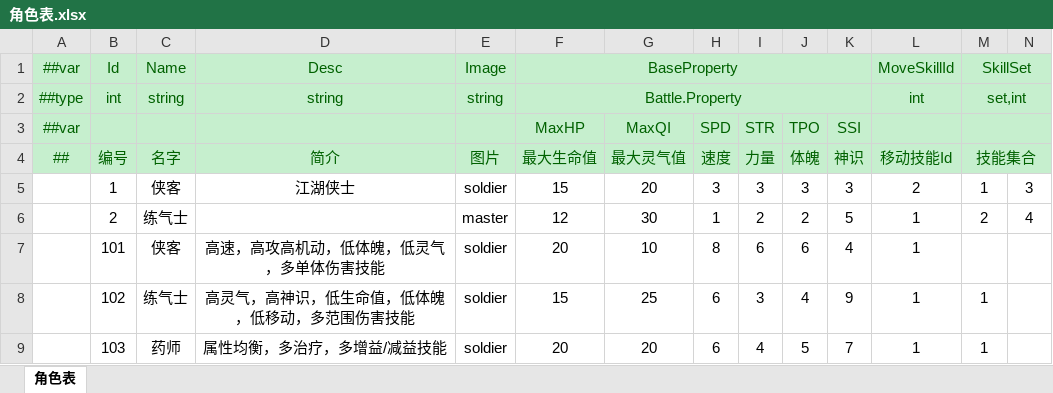
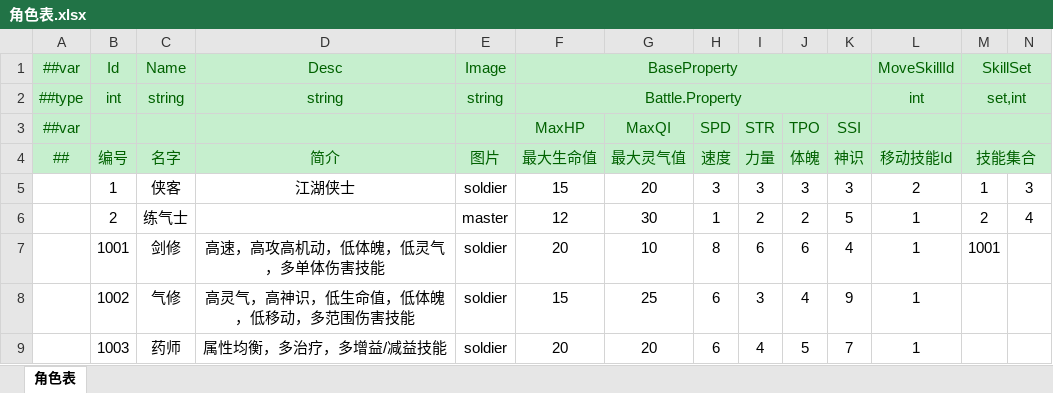
Before and after one commit to cnImpulse/HEDAO, an Excel workbook: 新导表工具/DataTables/Datas/角色表.xlsx, sheet 角色表, drawn as a sheet; values as stored, in another font and other column widths than the file's, no borders; the diff names each change by its address in the sheet, - before the commit and + after, or states it on an @@ line.

```diff
--- a/新导表工具/DataTables/Datas/角色表.xlsx (sheet 角色表)
+++ b/新导表工具/DataTables/Datas/角色表.xlsx (sheet 角色表)
-B7 (编号): 101
+B7 (编号): 1001
-C7 (名字): 侠客
+C7 (名字): 剑修
-M7 (技能集合): (empty)
+M7 (技能集合): 1001
-B8 (编号): 102
+B8 (编号): 1002
-C8 (名字): 练气士
+C8 (名字): 气修
-M8:M9 (技能集合): 1
+M8:M9 (技能集合): (empty)
-B9 (编号): 103
+B9 (编号): 1003
```
Also changed, not shown: 新导表工具/DataTables/Datas/__tables__.xlsx, 新导表工具/DataTables/Datas/技能表.xlsx, 18 other files.
